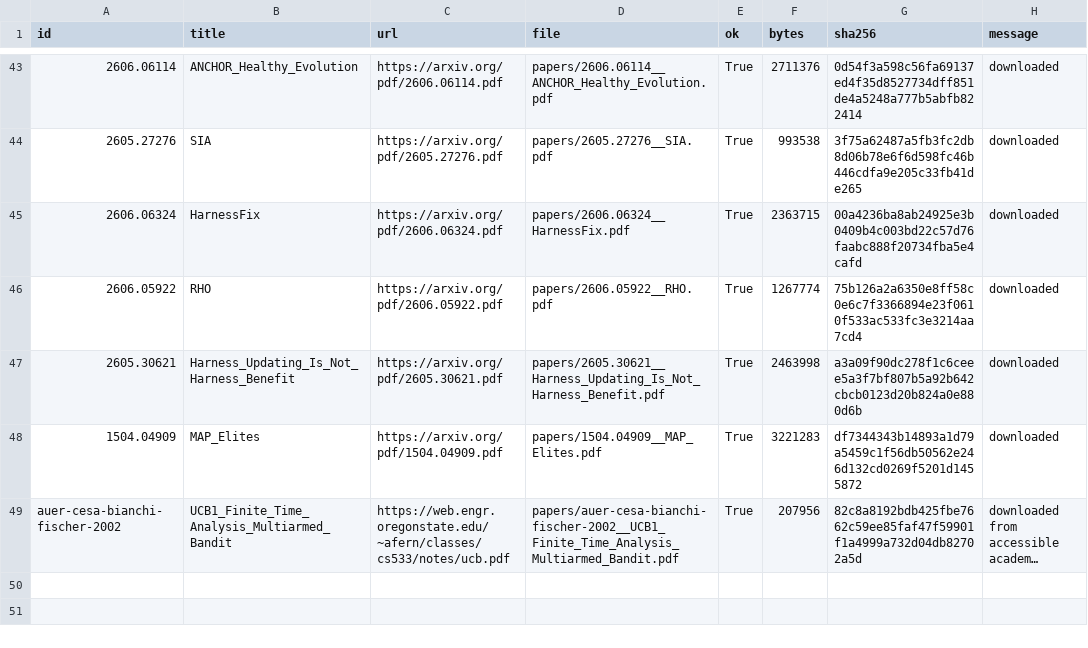
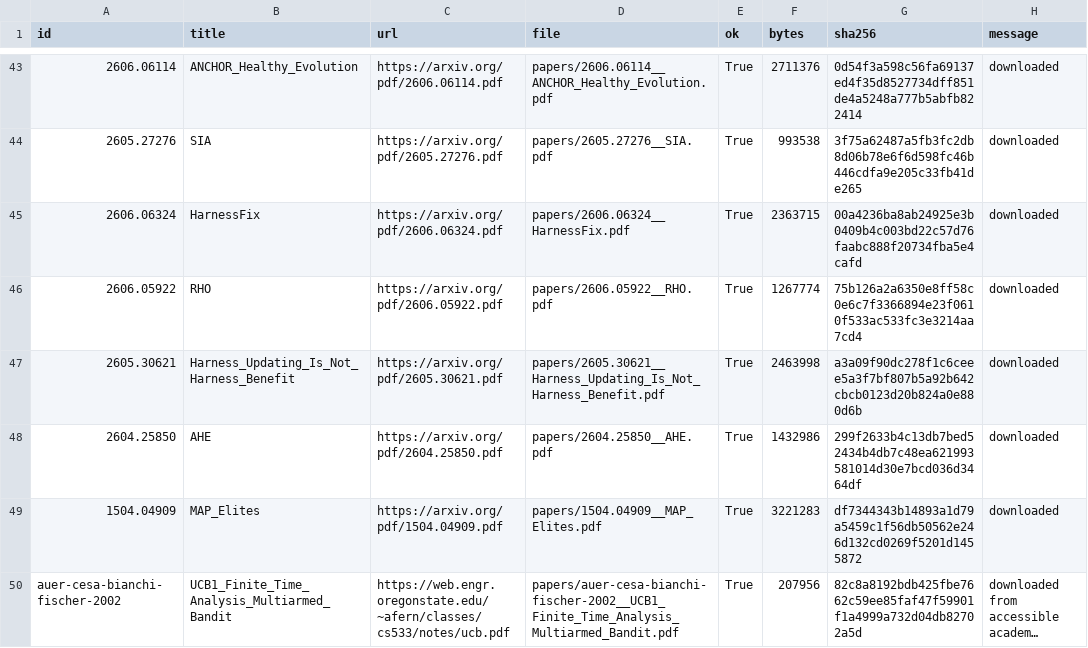
Before and after one commit to LibreEvolve/libreevolve, a CSV file: papers/download_manifest.csv, drawn as a sheet; only a part is shown, gaps mark what is left out; long unchanged cells end in ….

Commit message:
Add AHE paper coverage

```diff
--- a/papers/download_manifest.csv
+++ b/papers/download_manifest.csv
@@ -47,2 +47,3 @@
 "2605.30621","Harness_Updating_Is_Not_Harness_Benefit","https://arxiv.org/pdf/2605.30621.pdf","papers/2605.30621__Harness_Updating_Is_Not_Harness_Benefit.pdf","True","2463998","a3a09f90dc278f1c6ceee5a3f7bf807b5a92b642cbcb0123d20b824a0e880d6b","downloaded"
+"2604.25850","AHE","https://arxiv.org/pdf/2604.25850.pdf","papers/2604.25850__AHE.pdf","True","1432986","299f2633b4c13db7bed52434b4db7c48ea621993581014d30e7bcd036d3464df","downloaded"
 "1504.04909","MAP_Elites","https://arxiv.org/pdf/1504.04909.pdf","papers/1504.04909__MAP_Elites.pdf","True","3221283","df7344343b14893a1d79a5459c1f56db50562e246d132cd0269f5201d1455872","downloaded"
```
Also changed, not shown: 14 other files.
